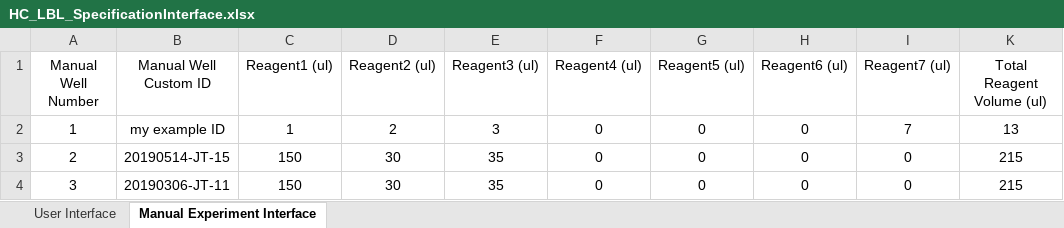
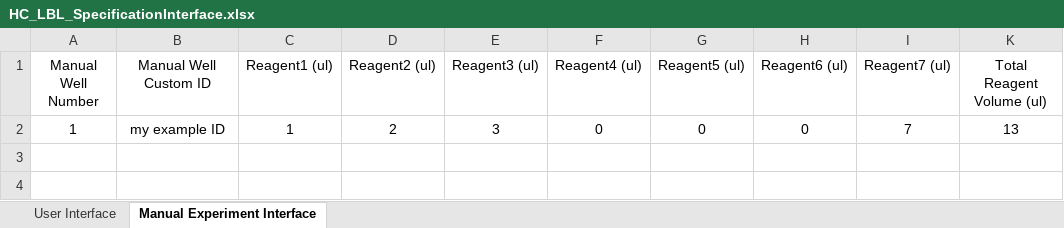
Before and after one commit to darkreactions/ESCALATE_Capture, an Excel workbook: HC_LBL_SpecificationInterface.xlsx, sheet Manual Experiment Interface, drawn as a sheet; values as stored, in another font and other column widths than the file's, no borders; the diff names each change by its address in the sheet, - before the commit and + after, or states it on an @@ line.

Commit message:
Updated defaults to fit with current WF, small fix to new folders list

```diff
--- a/HC_LBL_SpecificationInterface.xlsx (sheet Manual Experiment Interface)
+++ b/HC_LBL_SpecificationInterface.xlsx (sheet Manual Experiment Interface)
-row 3: 2 | 20190514-JT-15 | 150 | 30 | 35 | 0 | 0 | 0 | 0 | 215
+row 3: (empty)
-row 4: 3 | 20190306-JT-11 | 150 | 30 | 35 | 0 | 0 | 0 | 0 | 215
+row 4: (empty)
```
Also changed, not shown: sheet User Interface, 3 other files.
